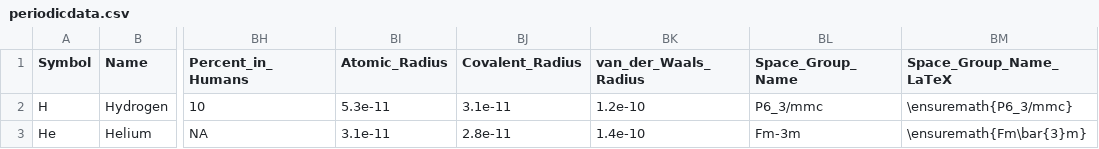
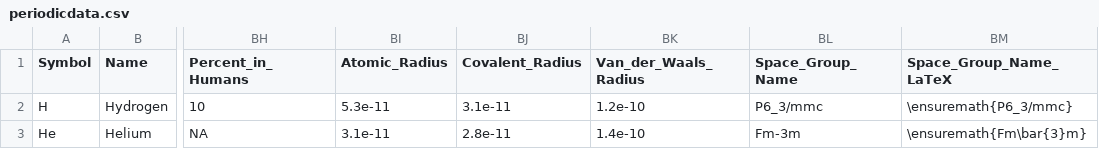
Before and after one commit to solarchemist/periodicdata, a CSV file: inst/extdata/periodicdata.csv, drawn as a sheet; only a part is shown, gaps mark what is left out; the diff names each change by its address in the sheet, - before the commit and + after, or states it on an @@ line.

Commit message:
Added JSON schema that validates all metadata fields in YAML.
+ the schema also enforces that every elemental property must
  have a "title" field
+ the rule for property names in YAML is that they must start
  with a capital letter, followed by a combination of
  letters (any case), numbers or the underscore character.
+ in light of the stricter naming scheme imposed by our JSON
  schema the property `van_der_Waals_Radius` has changed to
  `Van_der_Waals_Radius`
+ .envrc (for use with direnv) now under version control
+ bumped version to 0.4.0

```diff
--- a/inst/extdata/periodicdata.csv
+++ b/inst/extdata/periodicdata.csv
-BK1: van_der_Waals_Radius
+BK1: Van_der_Waals_Radius
```
Also changed, not shown: 20 other files.
